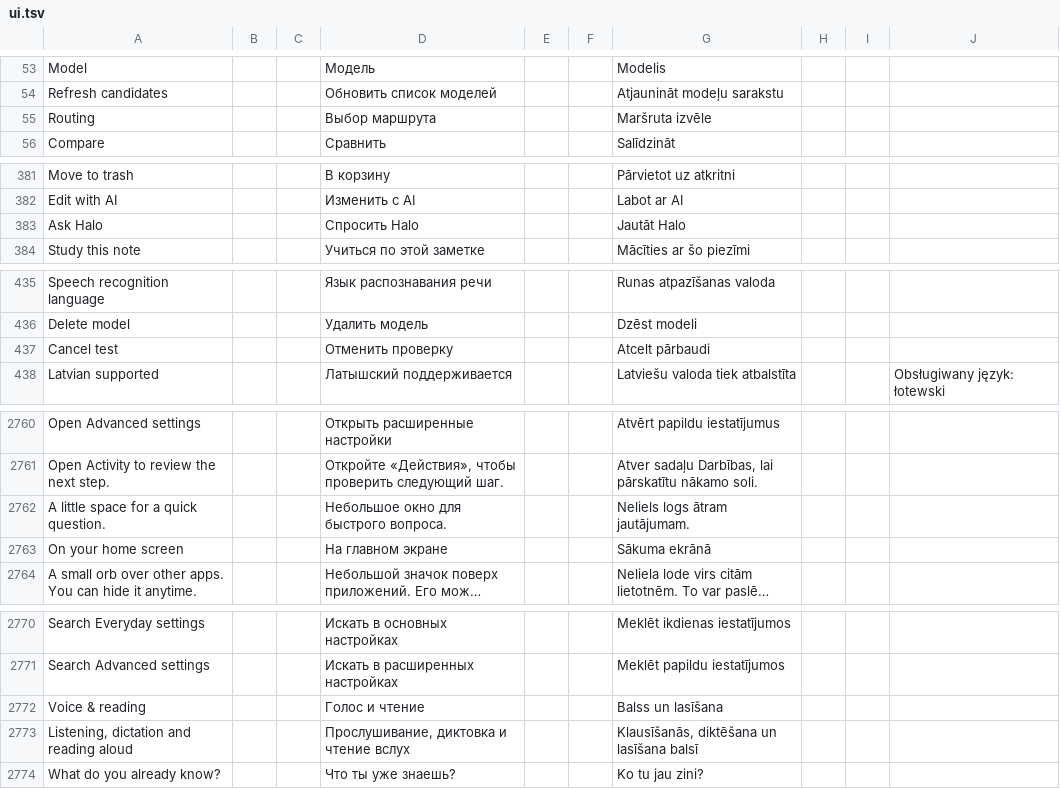
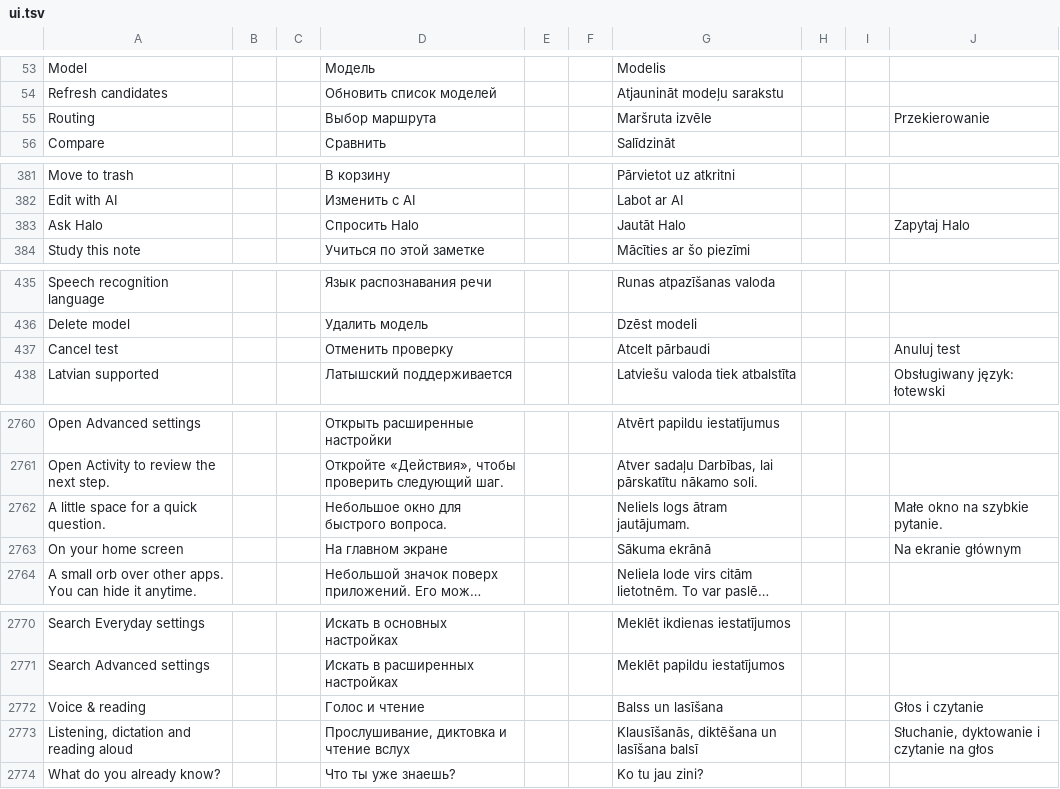
Before and after one commit to slafftrosheen/Halo, a TSV file: app/src/main/localization/ui.tsv, drawn as a sheet; only a part is shown, gaps mark what is left out; long unchanged cells end in …; the diff covers the shown part only; the diff names each change by its address in the sheet, - before the commit and + after, or states it on an @@ line.

Commit message:
Localize voice and Mini Halo controls in Polish [skip ci]

```diff
--- a/app/src/main/localization/ui.tsv
+++ b/app/src/main/localization/ui.tsv
-J55: (empty)
+J55: Przekierowanie
-J383: (empty)
+J383: Zapytaj Halo
-J437: (empty)
+J437: Anuluj test
-J2762: (empty)
+J2762: Małe okno na szybkie pytanie.
-J2763: (empty)
+J2763: Na ekranie głównym
-J2772: (empty)
+J2772: Głos i czytanie
-J2773: (empty)
+J2773: Słuchanie, dyktowanie i czytanie na głos
```
Also changed, not shown: 25 edited cells elsewhere in this file, 1 other file.
